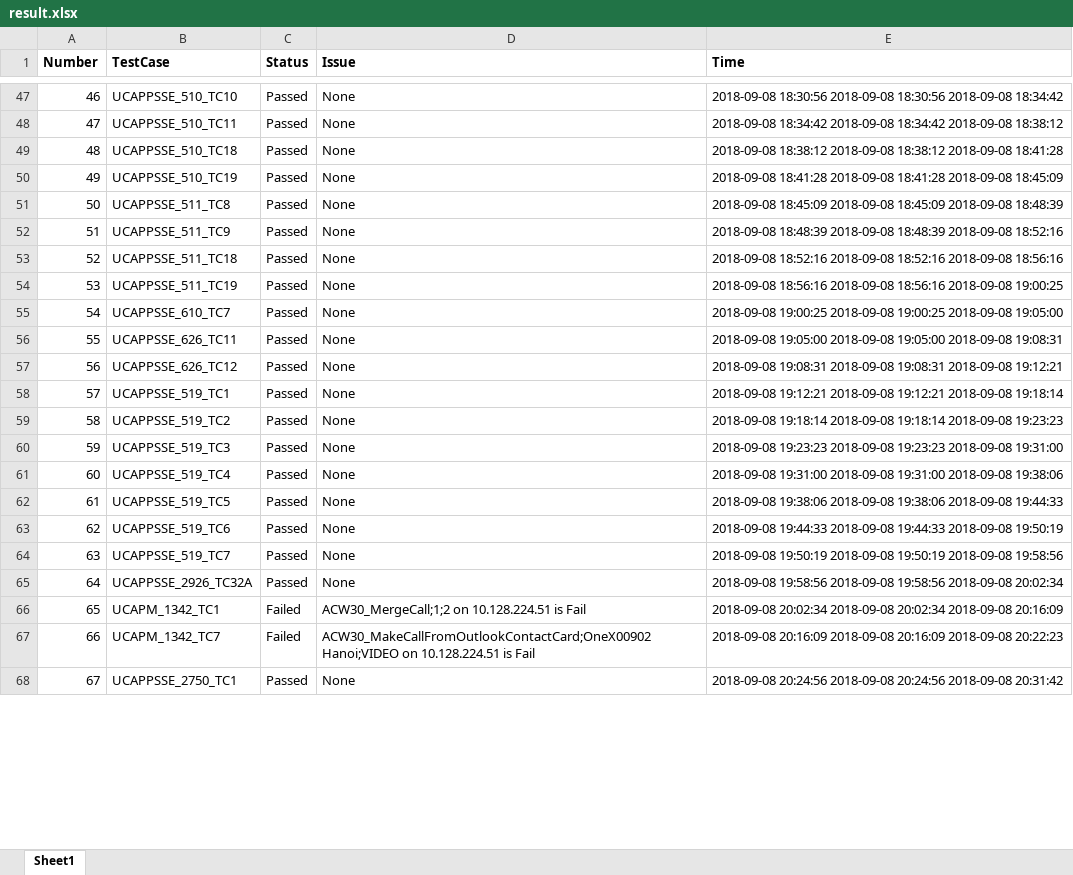
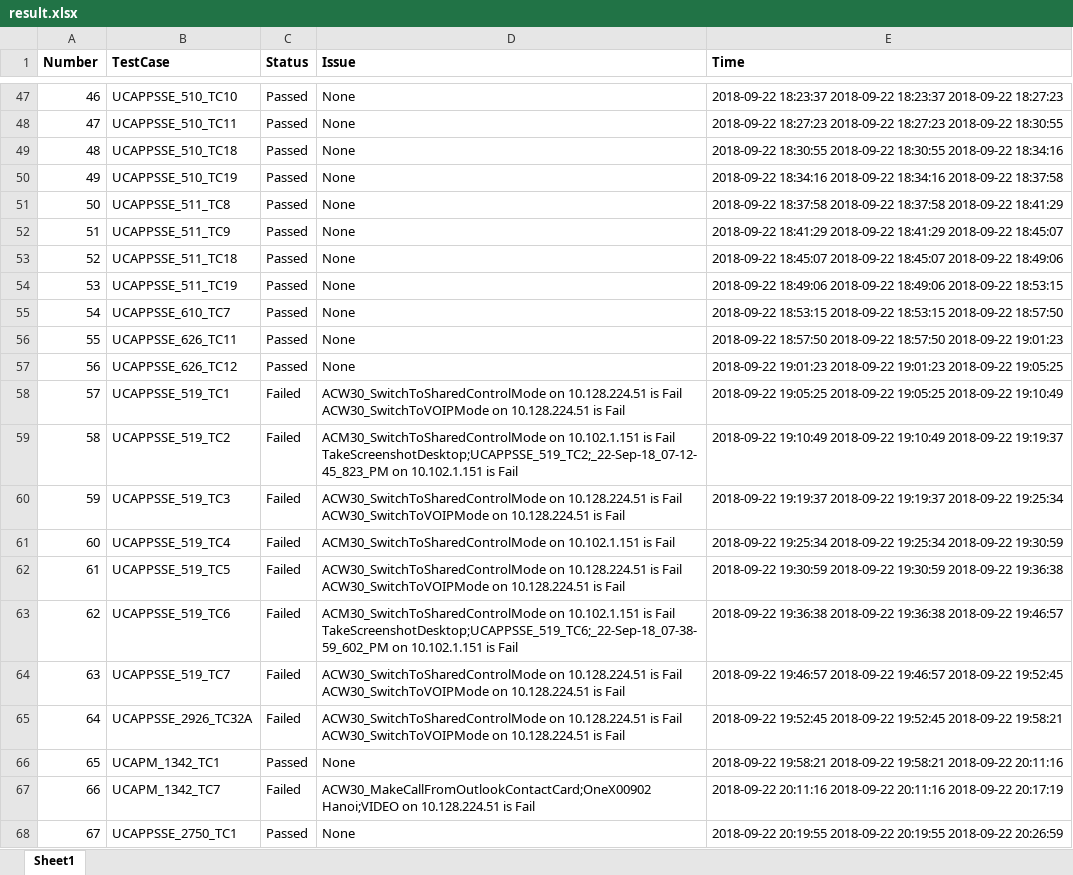
Before and after one commit to trungnghia2009/parseLogs, an Excel workbook: result.xlsx, sheet Sheet1, drawn as a sheet; only a part is shown, gaps mark what is left out; values as stored, in another font and other column widths than the file's, no borders; ↵ is a line break in a cell; the diff covers the shown part only; the diff names each change by its address in the sheet, - before the commit and + after, or states it on an @@ line.

```diff
--- a/result.xlsx (sheet Sheet1)
+++ b/result.xlsx (sheet Sheet1)
-E47 (Time): 2018-09-08 18:30:56 2018-09-08 18:30:56 2018-09-08 18:34:42
+E47 (Time): 2018-09-22 18:23:37 2018-09-22 18:23:37 2018-09-22 18:27:23
-E48 (Time): 2018-09-08 18:34:42 2018-09-08 18:34:42 2018-09-08 18:38:12
+E48 (Time): 2018-09-22 18:27:23 2018-09-22 18:27:23 2018-09-22 18:30:55
-E49 (Time): 2018-09-08 18:38:12 2018-09-08 18:38:12 2018-09-08 18:41:28
+E49 (Time): 2018-09-22 18:30:55 2018-09-22 18:30:55 2018-09-22 18:34:16
-E50 (Time): 2018-09-08 18:41:28 2018-09-08 18:41:28 2018-09-08 18:45:09
+E50 (Time): 2018-09-22 18:34:16 2018-09-22 18:34:16 2018-09-22 18:37:58
-E51 (Time): 2018-09-08 18:45:09 2018-09-08 18:45:09 2018-09-08 18:48:39
+E51 (Time): 2018-09-22 18:37:58 2018-09-22 18:37:58 2018-09-22 18:41:29
-E52 (Time): 2018-09-08 18:48:39 2018-09-08 18:48:39 2018-09-08 18:52:16
+E52 (Time): 2018-09-22 18:41:29 2018-09-22 18:41:29 2018-09-22 18:45:07
-E53 (Time): 2018-09-08 18:52:16 2018-09-08 18:52:16 2018-09-08 18:56:16
+E53 (Time): 2018-09-22 18:45:07 2018-09-22 18:45:07 2018-09-22 18:49:06
-E54 (Time): 2018-09-08 18:56:16 2018-09-08 18:56:16 2018-09-08 19:00:25
+E54 (Time): 2018-09-22 18:49:06 2018-09-22 18:49:06 2018-09-22 18:53:15
-E55 (Time): 2018-09-08 19:00:25 2018-09-08 19:00:25 2018-09-08 19:05:00
+E55 (Time): 2018-09-22 18:53:15 2018-09-22 18:53:15 2018-09-22 18:57:50
-E56 (Time): 2018-09-08 19:05:00 2018-09-08 19:05:00 2018-09-08 19:08:31
+E56 (Time): 2018-09-22 18:57:50 2018-09-22 18:57:50 2018-09-22 19:01:23
-E57 (Time): 2018-09-08 19:08:31 2018-09-08 19:08:31 2018-09-08 19:12:21
+E57 (Time): 2018-09-22 19:01:23 2018-09-22 19:01:23 2018-09-22 19:05:25
-C58:C65 (Status): Passed
+C58:C65 (Status): Failed
-D58 (Issue): None
+D58 (Issue): ACW30_SwitchToSharedControlMode on 10.128.224.51 is Fail ↵ ACW30_SwitchToVOIPMode on 10.128.224.51 is Fail
-E58 (Time): 2018-09-08 19:12:21 2018-09-08 19:12:21 2018-09-08 19:18:14
+E58 (Time): 2018-09-22 19:05:25 2018-09-22 19:05:25 2018-09-22 19:10:49
-D59 (Issue): None
+D59 (Issue): ACM30_SwitchToSharedControlMode on 10.102.1.151 is Fail ↵ TakeScreenshotDesktop;UCAPPSSE_519_TC2;_22-Sep-18_07-12-45_823_PM on 10.102.1.151 is Fail
-E59 (Time): 2018-09-08 19:18:14 2018-09-08 19:18:14 2018-09-08 19:23:23
+E59 (Time): 2018-09-22 19:10:49 2018-09-22 19:10:49 2018-09-22 19:19:37
-D60 (Issue): None
+D60 (Issue): ACW30_SwitchToSharedControlMode on 10.128.224.51 is Fail ↵ ACW30_SwitchToVOIPMode on 10.128.224.51 is Fail
-E60 (Time): 2018-09-08 19:23:23 2018-09-08 19:23:23 2018-09-08 19:31:00
+E60 (Time): 2018-09-22 19:19:37 2018-09-22 19:19:37 2018-09-22 19:25:34
-D61 (Issue): None
+D61 (Issue): ACM30_SwitchToSharedControlMode on 10.102.1.151 is Fail
-E61 (Time): 2018-09-08 19:31:00 2018-09-08 19:31:00 2018-09-08 19:38:06
+E61 (Time): 2018-09-22 19:25:34 2018-09-22 19:25:34 2018-09-22 19:30:59
-D62 (Issue): None
+D62 (Issue): ACW30_SwitchToSharedControlMode on 10.128.224.51 is Fail ↵ ACW30_SwitchToVOIPMode on 10.128.224.51 is Fail
-E62 (Time): 2018-09-08 19:38:06 2018-09-08 19:38:06 2018-09-08 19:44:33
+E62 (Time): 2018-09-22 19:30:59 2018-09-22 19:30:59 2018-09-22 19:36:38
-D63 (Issue): None
+D63 (Issue): ACM30_SwitchToSharedControlMode on 10.102.1.151 is Fail ↵ TakeScreenshotDesktop;UCAPPSSE_519_TC6;_22-Sep-18_07-38-59_602_PM on 10.102.1.151 is Fail
-E63 (Time): 2018-09-08 19:44:33 2018-09-08 19:44:33 2018-09-08 19:50:19
+E63 (Time): 2018-09-22 19:36:38 2018-09-22 19:36:38 2018-09-22 19:46:57
-D64:D65 (Issue): None
+D64:D65 (Issue): ACW30_SwitchToSharedControlMode on 10.128.224.51 is Fail ↵ ACW30_SwitchToVOIPMode on 10.128.224.51 is Fail
-E64 (Time): 2018-09-08 19:50:19 2018-09-08 19:50:19 2018-09-08 19:58:56
+E64 (Time): 2018-09-22 19:46:57 2018-09-22 19:46:57 2018-09-22 19:52:45
-E65 (Time): 2018-09-08 19:58:56 2018-09-08 19:58:56 2018-09-08 20:02:34
+E65 (Time): 2018-09-22 19:52:45 2018-09-22 19:52:45 2018-09-22 19:58:21
-C66 (Status): Failed
+C66 (Status): Passed
-D66 (Issue): ACW30_MergeCall;1;2 on 10.128.224.51 is Fail
+D66 (Issue): None
-E66 (Time): 2018-09-08 20:02:34 2018-09-08 20:02:34 2018-09-08 20:16:09
+E66 (Time): 2018-09-22 19:58:21 2018-09-22 19:58:21 2018-09-22 20:11:16
-E67 (Time): 2018-09-08 20:16:09 2018-09-08 20:16:09 2018-09-08 20:22:23
+E67 (Time): 2018-09-22 20:11:16 2018-09-22 20:11:16 2018-09-22 20:17:19
-E68 (Time): 2018-09-08 20:24:56 2018-09-08 20:24:56 2018-09-08 20:31:42
+E68 (Time): 2018-09-22 20:19:55 2018-09-22 20:19:55 2018-09-22 20:26:59
```
Also changed, not shown: 7 added rows, 26 removed rows, 417 edited cells and row numbers in column A elsewhere in this sheet, 4 other files.
